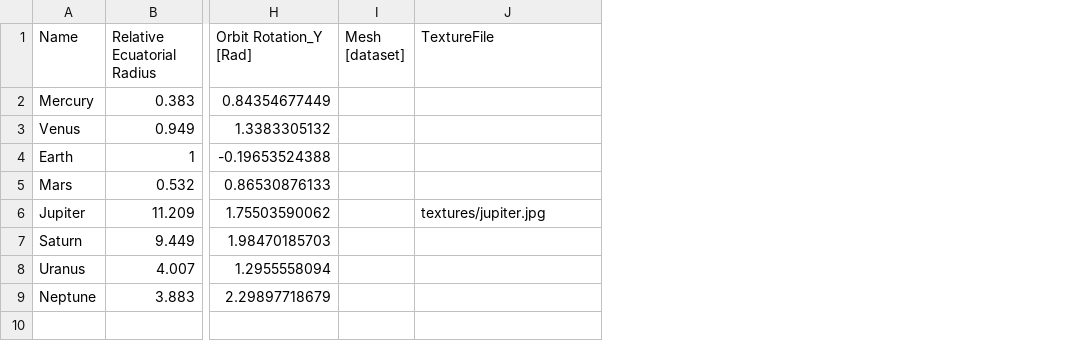
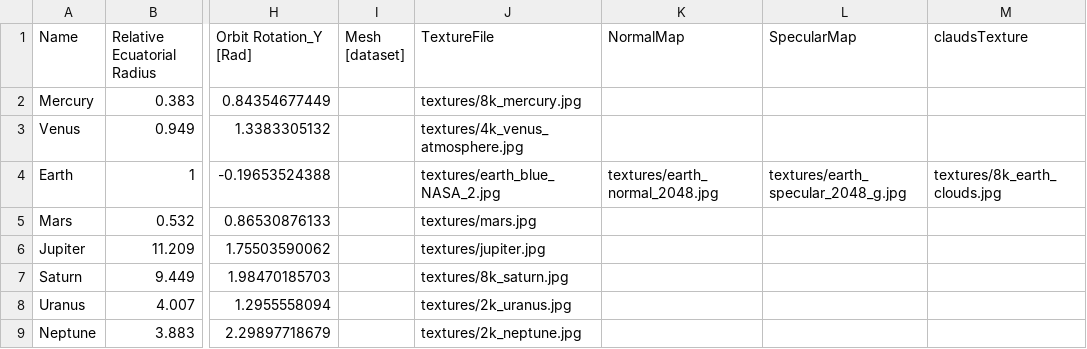
Before and after one commit to SEscobedo/AstraSolaris, a CSV file: data/planets_run.csv, drawn as a sheet; only a part is shown, gaps mark what is left out; the diff names each change by its address in the sheet, - before the commit and + after, or states it on an @@ line.

Commit message:
planet contructor progress

```diff
--- a/data/planets_run.csv
+++ b/data/planets_run.csv
+column K (NormalMap), row 4: textures/earth_normal_2048.jpg
+column L (SpecularMap), row 4: textures/earth_specular_2048_g.jpg
+column M (claudsTexture), row 4: textures/8k_earth_clouds.jpg
-J2 (TextureFile): (empty)
+J2 (TextureFile): textures/8k_mercury.jpg
-J3 (TextureFile): (empty)
+J3 (TextureFile): textures/4k_venus_atmosphere.jpg
-J4 (TextureFile): (empty)
+J4 (TextureFile): textures/earth_blue_NASA_2.jpg
-J5 (TextureFile): (empty)
+J5 (TextureFile): textures/mars.jpg
-J7 (TextureFile): (empty)
+J7 (TextureFile): textures/8k_saturn.jpg
-J8 (TextureFile): (empty)
+J8 (TextureFile): textures/2k_uranus.jpg
-J9 (TextureFile): (empty)
+J9 (TextureFile): textures/2k_neptune.jpg
```
Also changed, not shown: 3 other files.
